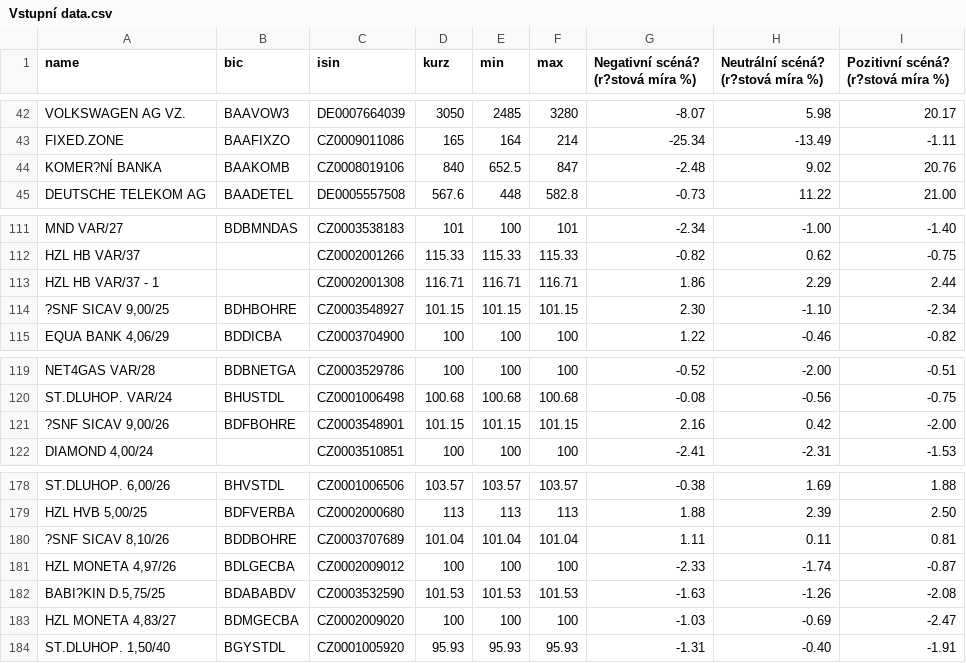
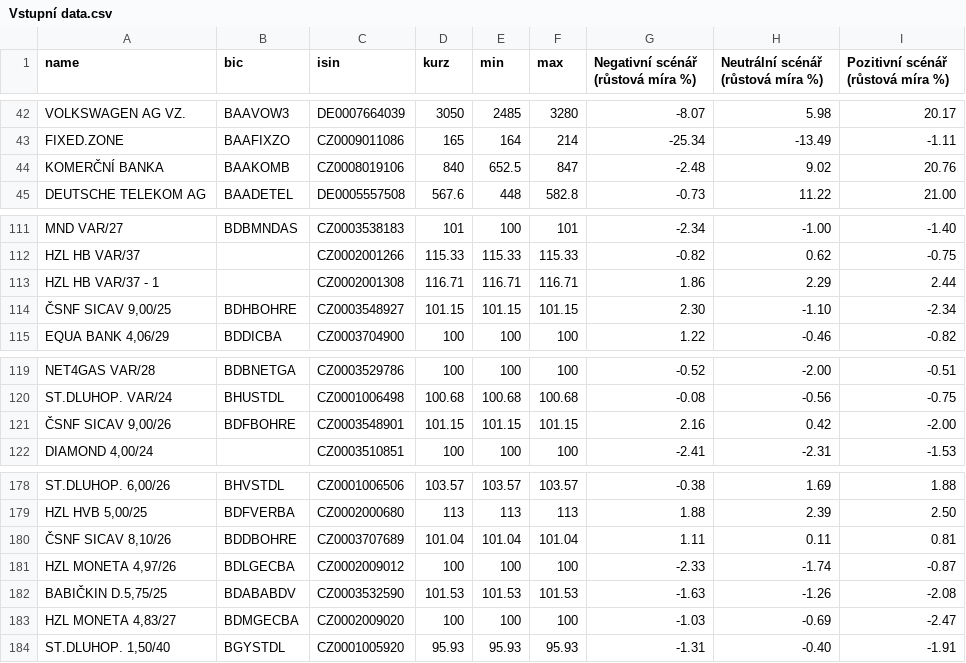
Before and after one commit to Filda99/BSEC2024, a CSV file: Vstupní data.csv, drawn as a sheet; only a part is shown, gaps mark what is left out; the diff covers the shown part only; the diff names each change by its address in the sheet, - before the commit and + after, or states it on an @@ line.

```diff
--- a/Vstupní data.csv
+++ b/Vstupní data.csv
-G1: Negativní scéná? (r?stová míra %)
+G1: Negativní scénář (růstová míra %)
-H1: Neutrální scéná? (r?stová míra %)
+H1: Neutrální scénář (růstová míra %)
-I1: Pozitivní scéná? (r?stová míra %)
+I1: Pozitivní scénář (růstová míra %)
-A44 (name): KOMER?NÍ BANKA
+A44 (name): KOMERČNÍ BANKA
-A114 (name): ?SNF SICAV 9,00/25
+A114 (name): ČSNF SICAV 9,00/25
-A121 (name): ?SNF SICAV 9,00/26
+A121 (name): ČSNF SICAV 9,00/26
-A180 (name): ?SNF SICAV 8,10/26
+A180 (name): ČSNF SICAV 8,10/26
-A182 (name): BABI?KIN D.5,75/25
+A182 (name): BABIČKIN D.5,75/25
```
Also changed, not shown: 9 edited cells elsewhere in this file.
